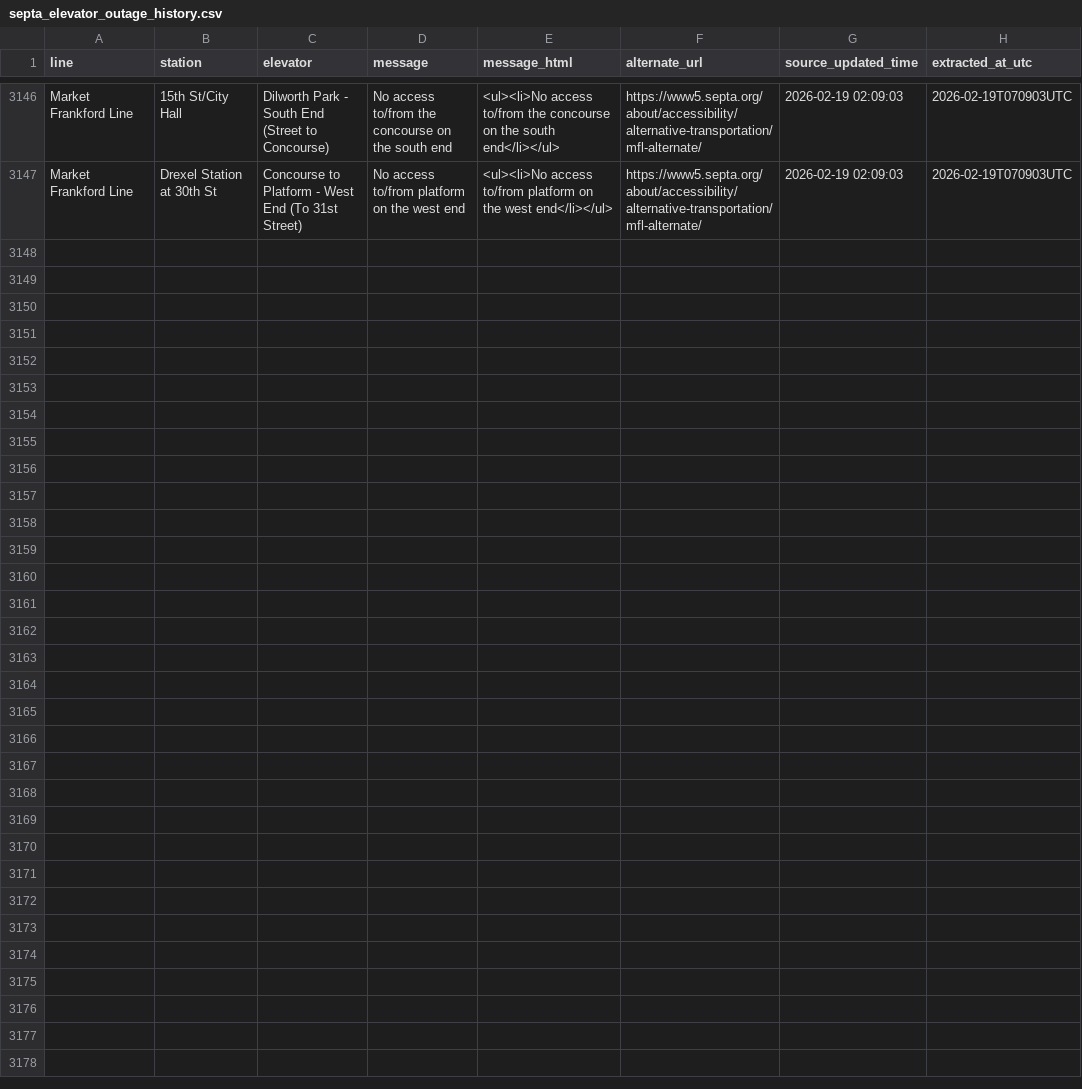
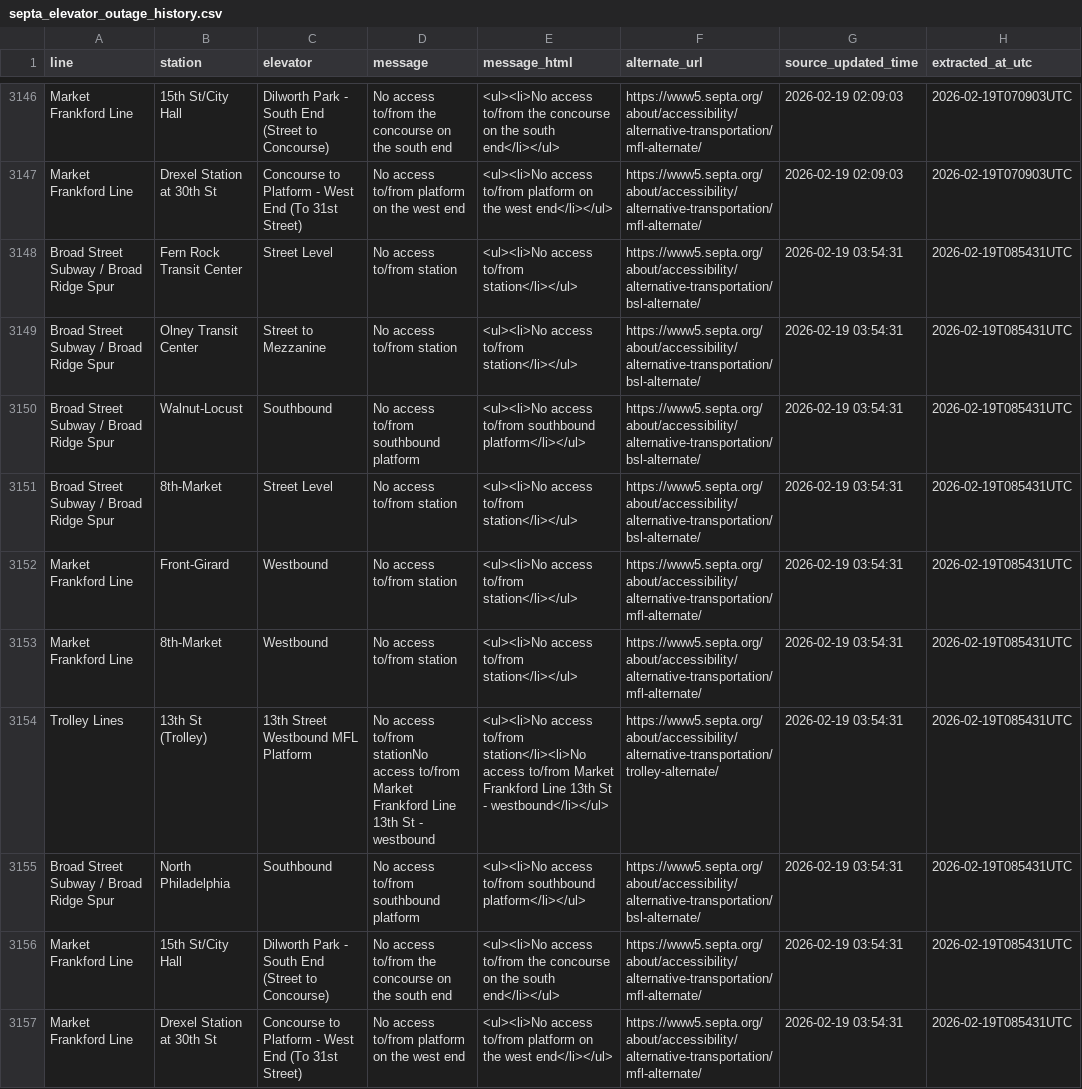
Before and after one commit to anyamemensah/data-archive, a CSV file: data/septa_elevator_outages/septa_elevator_outage_history.csv, drawn as a sheet; only a part is shown, gaps mark what is left out; the diff names each change by its address in the sheet, - before the commit and + after, or states it on an @@ line.

```diff
--- a/data/septa_elevator_outages/septa_elevator_outage_history.csv
+++ b/data/septa_elevator_outages/septa_elevator_outage_history.csv
+row 3148: Broad Street Subway / Broad Ridge Spur | Fern Rock Transit Center | Street Level | No access to/from station | <ul><li>No access to/from station</li></ul> | https://www5.septa.org/about/accessibility/alternative-transportation/bsl-alternate/ | 2026-02-19 03:54:31 | 2026-02-19T085431UTC
+row 3149: Broad Street Subway / Broad Ridge Spur | Olney Transit Center | Street to Mezzanine | No access to/from station | <ul><li>No access to/from station</li></ul> | https://www5.septa.org/about/accessibility/alternative-transportation/bsl-alternate/ | 2026-02-19 03:54:31 | 2026-02-19T085431UTC
+row 3150: Broad Street Subway / Broad Ridge Spur | Walnut-Locust | Southbound | No access to/from southbound platform | <ul><li>No access to/from southbound platform</li></ul> | https://www5.septa.org/about/accessibility/alternative-transportation/bsl-alternate/ | 2026-02-19 03:54:31 | 2026-02-19T085431UTC
+row 3151: Broad Street Subway / Broad Ridge Spur | 8th-Market | Street Level | No access to/from station | <ul><li>No access to/from station</li></ul> | https://www5.septa.org/about/accessibility/alternative-transportation/bsl-alternate/ | 2026-02-19 03:54:31 | 2026-02-19T085431UTC
+row 3152: Market Frankford Line | Front-Girard | Westbound | No access to/from station | <ul><li>No access to/from station</li></ul> | https://www5.septa.org/about/accessibility/alternative-transportation/mfl-alternate/ | 2026-02-19 03:54:31 | 2026-02-19T085431UTC
+row 3153: Market Frankford Line | 8th-Market | Westbound | No access to/from station | <ul><li>No access to/from station</li></ul> | https://www5.septa.org/about/accessibility/alternative-transportation/mfl-alternate/ | 2026-02-19 03:54:31 | 2026-02-19T085431UTC
+row 3154: Trolley Lines | 13th St (Trolley) | 13th Street Westbound MFL Platform | No access to/from stationNo access to/from Market Frankford Line 13th St - westbound | <ul><li>No access to/from station</li><li>No access to/from Market Frankford Line 13th St - westbound</li></ul> | https://www5.septa.org/about/accessibility/alternative-transportation/trolley-alternate/ | 2026-02-19 03:54:31 | 2026-02-19T085431UTC
+row 3155: Broad Street Subway / Broad Ridge Spur | North Philadelphia | Southbound | No access to/from southbound platform | <ul><li>No access to/from southbound platform</li></ul> | https://www5.septa.org/about/accessibility/alternative-transportation/bsl-alternate/ | 2026-02-19 03:54:31 | 2026-02-19T085431UTC
+row 3156: Market Frankford Line | 15th St/City Hall | Dilworth Park - South End (Street to Concourse) | No access to/from the concourse on the south end | <ul><li>No access to/from the concourse on the south end</li></ul> | https://www5.septa.org/about/accessibility/alternative-transportation/mfl-alternate/ | 2026-02-19 03:54:31 | 2026-02-19T085431UTC
+row 3157: Market Frankford Line | Drexel Station at 30th St | Concourse to Platform - West End (To 31st Street) | No access to/from platform on the west end | <ul><li>No access to/from platform on the west end</li></ul> | https://www5.septa.org/about/accessibility/alternative-transportation/mfl-alternate/ | 2026-02-19 03:54:31 | 2026-02-19T085431UTC
```
